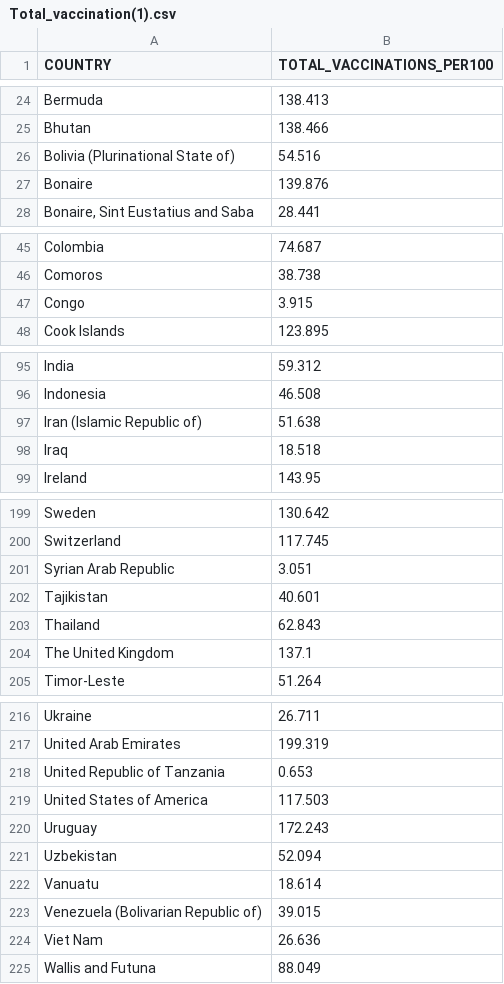
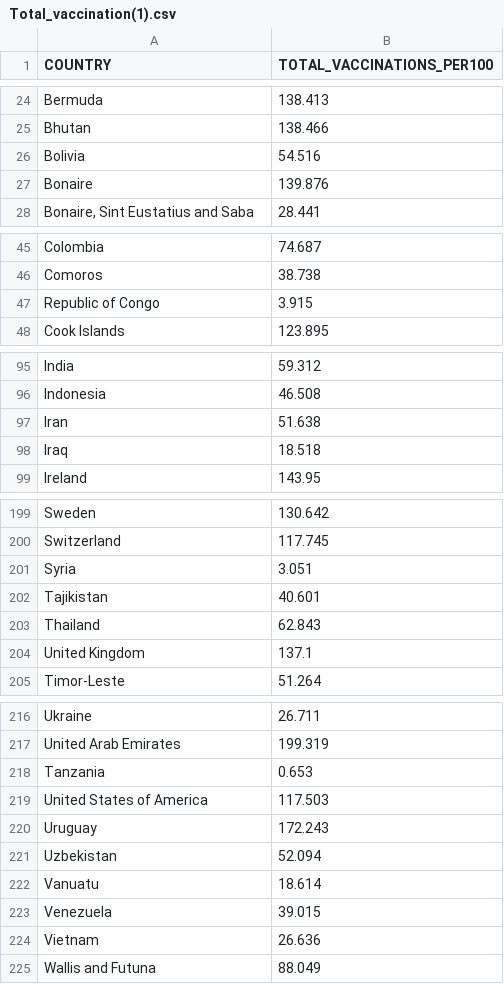
Before and after one commit to TanWZac/FIT3179, a CSV file: data/Total_vaccination(1).csv, drawn as a sheet; only a part is shown, gaps mark what is left out; the diff covers the shown part only.

Commit message:
updata country name

```diff
--- a/data/Total_vaccination(1).csv
+++ b/data/Total_vaccination(1).csv
@@ -25,3 +25,3 @@ Bermuda,138.413
 Bhutan,138.466
-Bolivia (Plurinational State of),54.516
+Bolivia,54.516
 Bonaire,139.876
@@ -46,3 +46,3 @@ Colombia,74.687
 Comoros,38.738
-Congo,3.915
+Republic of Congo,3.915
 Cook Islands,123.895
@@ -96,3 +96,3 @@ India,59.312
 Indonesia,46.508
-Iran (Islamic Republic of),51.638
+Iran,51.638
 Iraq,18.518
@@ -200,6 +200,6 @@ Sweden,130.642
 Switzerland,117.745
-Syrian Arab Republic,3.051
+Syria,3.051
 Tajikistan,40.601
 Thailand,62.843
-The United Kingdom,137.1
+United Kingdom,137.1
 Timor-Leste,51.264
@@ -217,3 +217,3 @@ Ukraine,26.711
 United Arab Emirates,199.319
-United Republic of Tanzania,0.653
+Tanzania,0.653
 United States of America,117.503
@@ -222,4 +222,4 @@ Uzbekistan,52.094
 Vanuatu,18.614
-Venezuela (Bolivarian Republic of),39.015
-Viet Nam,26.636
+Venezuela,39.015
+Vietnam,26.636
 Wallis and Futuna,88.049
```
Also changed, not shown: 2 edited cells elsewhere in this file.
